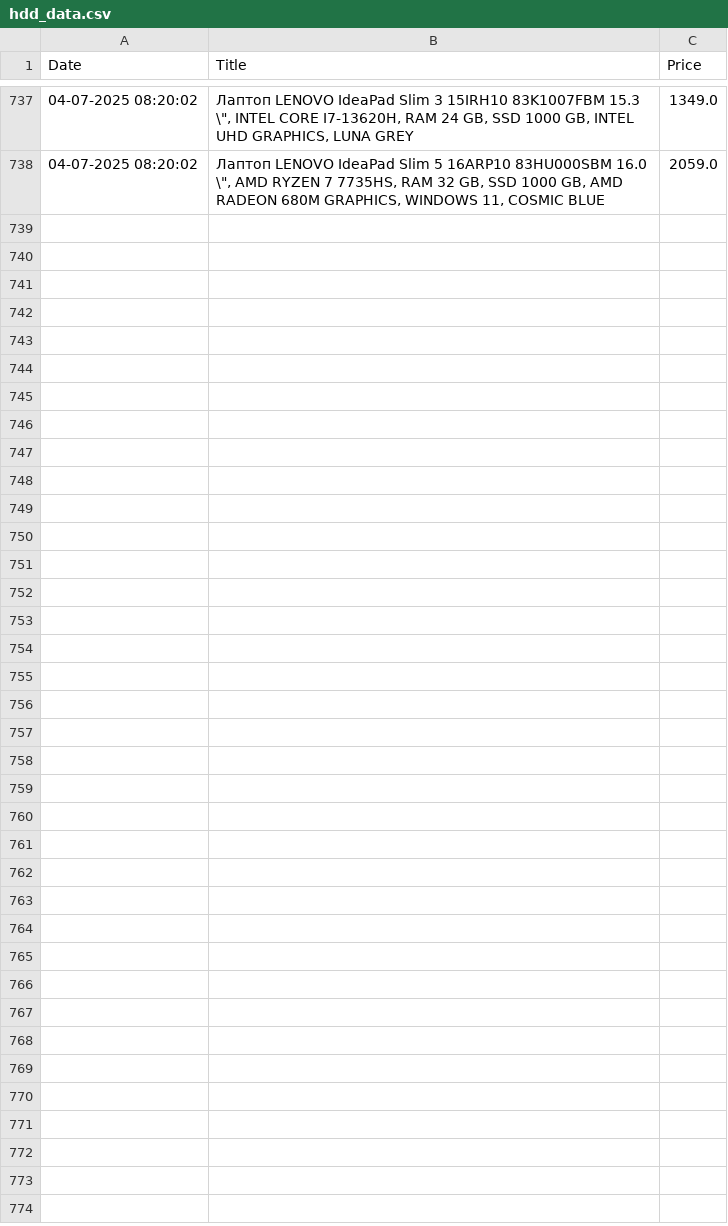
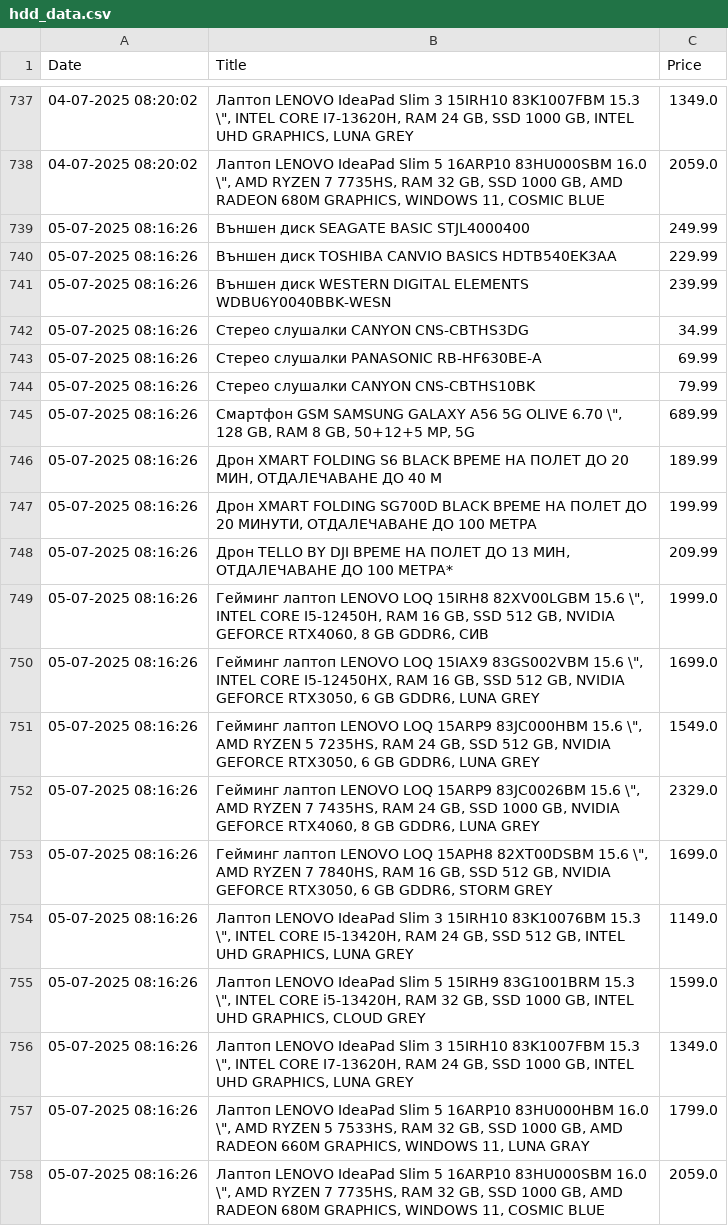
Before and after one commit to vislupus/price-tracker, a CSV file: data/hdd_data.csv, drawn as a sheet; only a part is shown, gaps mark what is left out; the diff names each change by its address in the sheet, - before the commit and + after, or states it on an @@ line.

```diff
--- a/data/hdd_data.csv
+++ b/data/hdd_data.csv
+row 739: 05-07-2025 08:16:26 | Външен диск SEAGATE BASIC STJL4000400 | 249.99
+row 740: 05-07-2025 08:16:26 | Външен диск TOSHIBA CANVIO BASICS HDTB540EK3AA | 229.99
+row 741: 05-07-2025 08:16:26 | Външен диск WESTERN DIGITAL ELEMENTS WDBU6Y0040BBK-WESN | 239.99
+row 742: 05-07-2025 08:16:26 | Стерео слушалки CANYON CNS-CBTHS3DG | 34.99
+row 743: 05-07-2025 08:16:26 | Стерео слушалки PANASONIC RB-HF630BE-A | 69.99
+row 744: 05-07-2025 08:16:26 | Стерео слушалки CANYON CNS-CBTHS10BK | 79.99
+row 745: 05-07-2025 08:16:26 | Смартфон GSM SAMSUNG GALAXY A56 5G OLIVE 6.70 \", 128 GB, RAM 8 GB, 50+12+5 MP, 5G | 689.99
+row 746: 05-07-2025 08:16:26 | Дрон XMART FOLDING S6 BLACK ВРЕМЕ НА ПОЛЕТ ДО 20 МИН, ОТДАЛЕЧАВАНЕ ДО 40 М | 189.99
+row 747: 05-07-2025 08:16:26 | Дрон XMART FOLDING SG700D BLACK ВРЕМЕ НА ПОЛЕТ ДО 20 МИНУТИ, ОТДАЛЕЧАВАНЕ ДО 100 МЕТРА | 199.99
+row 748: 05-07-2025 08:16:26 | Дрон TELLO BY DJI ВРЕМЕ НА ПОЛЕТ ДО 13 МИН, ОТДАЛЕЧАВАНЕ ДО 100 МЕТРА* | 209.99
+row 749: 05-07-2025 08:16:26 | Гейминг лаптоп LENOVO LOQ 15IRH8 82XV00LGBM 15.6 \", INTEL CORE I5-12450H, RAM 16 GB, SSD 512 GB, NVIDIA GEFORCE RTX4060, 8 GB GDDR6, СИВ | 1999.0
+row 750: 05-07-2025 08:16:26 | Гейминг лаптоп LENOVO LOQ 15IAX9 83GS002VBM 15.6 \", INTEL CORE I5-12450HX, RAM 16 GB, SSD 512 GB, NVIDIA GEFORCE RTX3050, 6 GB GDDR6, LUNA GREY | 1699.0
+row 751: 05-07-2025 08:16:26 | Гейминг лаптоп LENOVO LOQ 15ARP9 83JC000HBM 15.6 \", AMD RYZEN 5 7235HS, RAM 24 GB, SSD 512 GB, NVIDIA GEFORCE RTX3050, 6 GB GDDR6, LUNA GREY | 1549.0
+row 752: 05-07-2025 08:16:26 | Гейминг лаптоп LENOVO LOQ 15ARP9 83JC0026BM 15.6 \", AMD RYZEN 7 7435HS, RAM 24 GB, SSD 1000 GB, NVIDIA GEFORCE RTX4060, 8 GB GDDR6, LUNA GREY | 2329.0
+row 753: 05-07-2025 08:16:26 | Гейминг лаптоп LENOVO LOQ 15APH8 82XT00DSBM 15.6 \", AMD RYZEN 7 7840HS, RAM 16 GB, SSD 512 GB, NVIDIA GEFORCE RTX3050, 6 GB GDDR6, STORM GREY | 1699.0
+row 754: 05-07-2025 08:16:26 | Лаптоп LENOVO IdeaPad Slim 3 15IRH10 83K10076BM 15.3 \", INTEL CORE I5-13420H, RAM 24 GB, SSD 512 GB, INTEL UHD GRAPHICS, LUNA GREY | 1149.0
+row 755: 05-07-2025 08:16:26 | Лаптоп LENOVO IdeaPad Slim 5 15IRH9 83G1001BRM 15.3 \", INTEL CORE i5-13420H, RAM 32 GB, SSD 1000 GB, INTEL UHD GRAPHICS, CLOUD GREY | 1599.0
+row 756: 05-07-2025 08:16:26 | Лаптоп LENOVO IdeaPad Slim 3 15IRH10 83K1007FBM 15.3 \", INTEL CORE I7-13620H, RAM 24 GB, SSD 1000 GB, INTEL UHD GRAPHICS, LUNA GREY | 1349.0
+row 757: 05-07-2025 08:16:26 | Лаптоп LENOVO IdeaPad Slim 5 16ARP10 83HU000HBM 16.0 \", AMD RYZEN 5 7533HS, RAM 32 GB, SSD 1000 GB, AMD RADEON 660M GRAPHICS, WINDOWS 11, LUNA GRAY | 1799.0
+row 758: 05-07-2025 08:16:26 | Лаптоп LENOVO IdeaPad Slim 5 16ARP10 83HU000SBM 16.0 \", AMD RYZEN 7 7735HS, RAM 32 GB, SSD 1000 GB, AMD RADEON 680M GRAPHICS, WINDOWS 11, COSMIC BLUE | 2059.0
```
